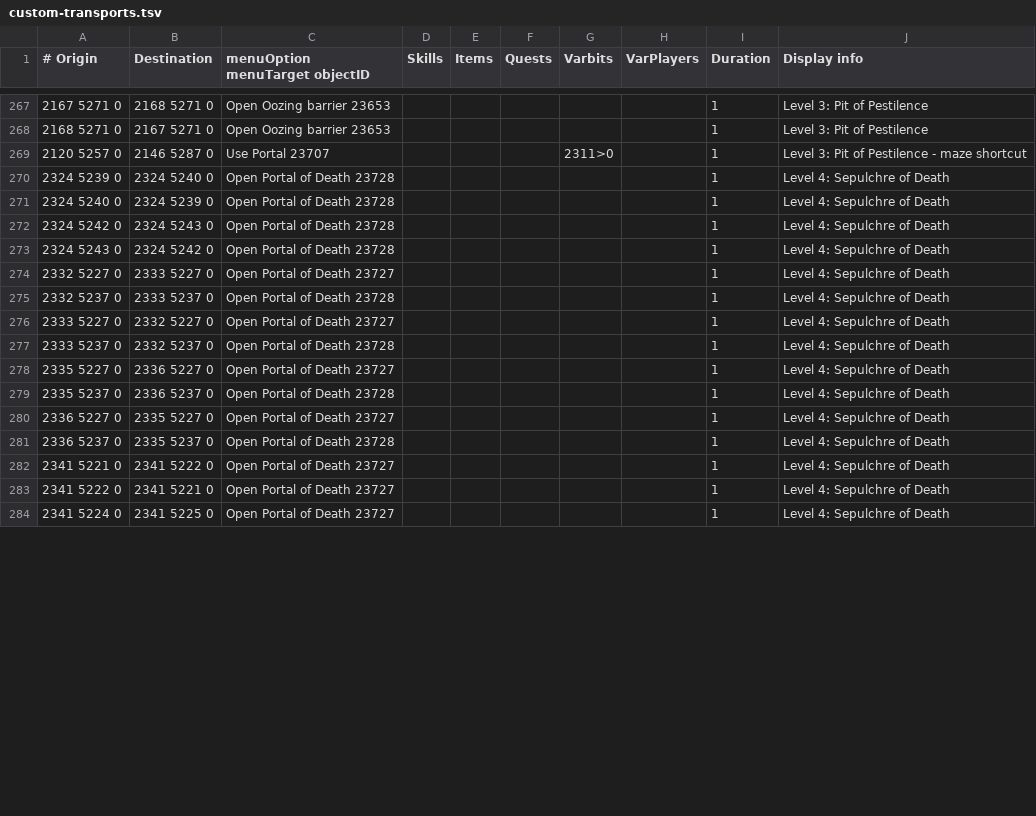
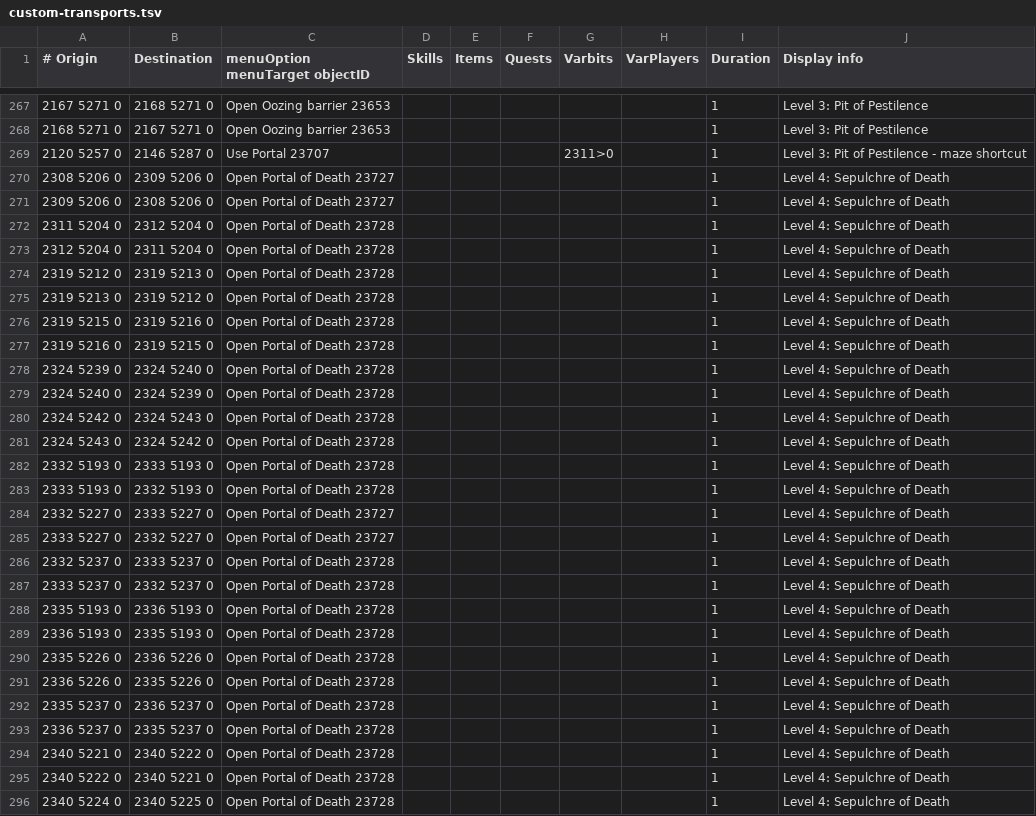
Before and after one commit to twilite-plugins/custom-transports, a TSV file: custom-transports.tsv, drawn as a sheet; only a part is shown, gaps mark what is left out; the diff covers the shown part only.

Commit message:
Complete useful Sepulchre barrier transports

```diff
--- a/custom-transports.tsv
+++ b/custom-transports.tsv
@@ -269,2 +269,10 @@
 2120 5257 0	2146 5287 0	Use Portal 23707				2311>0		1	Level 3: Pit of Pestilence - maze shortcut
+2308 5206 0	2309 5206 0	Open Portal of Death 23727						1	Level 4: Sepulchre of Death
+2309 5206 0	2308 5206 0	Open Portal of Death 23727						1	Level 4: Sepulchre of Death
+2311 5204 0	2312 5204 0	Open Portal of Death 23728						1	Level 4: Sepulchre of Death
+2312 5204 0	2311 5204 0	Open Portal of Death 23728						1	Level 4: Sepulchre of Death
+2319 5212 0	2319 5213 0	Open Portal of Death 23728						1	Level 4: Sepulchre of Death
+2319 5213 0	2319 5212 0	Open Portal of Death 23728						1	Level 4: Sepulchre of Death
+2319 5215 0	2319 5216 0	Open Portal of Death 23728						1	Level 4: Sepulchre of Death
+2319 5216 0	2319 5215 0	Open Portal of Death 23728						1	Level 4: Sepulchre of Death
 2324 5239 0	2324 5240 0	Open Portal of Death 23728						1	Level 4: Sepulchre of Death
@@ -273,12 +281,16 @@
 2324 5243 0	2324 5242 0	Open Portal of Death 23728						1	Level 4: Sepulchre of Death
+2332 5193 0	2333 5193 0	Open Portal of Death 23728						1	Level 4: Sepulchre of Death
+2333 5193 0	2332 5193 0	Open Portal of Death 23728						1	Level 4: Sepulchre of Death
 2332 5227 0	2333 5227 0	Open Portal of Death 23727						1	Level 4: Sepulchre of Death
+2333 5227 0	2332 5227 0	Open Portal of Death 23727						1	Level 4: Sepulchre of Death
 2332 5237 0	2333 5237 0	Open Portal of Death 23728						1	Level 4: Sepulchre of Death
-2333 5227 0	2332 5227 0	Open Portal of Death 23727						1	Level 4: Sepulchre of Death
 2333 5237 0	2332 5237 0	Open Portal of Death 23728						1	Level 4: Sepulchre of Death
-2335 5227 0	2336 5227 0	Open Portal of Death 23727						1	Level 4: Sepulchre of Death
+2335 5193 0	2336 5193 0	Open Portal of Death 23728						1	Level 4: Sepulchre of Death
+2336 5193 0	2335 5193 0	Open Portal of Death 23728						1	Level 4: Sepulchre of Death
+2335 5226 0	2336 5226 0	Open Portal of Death 23728						1	Level 4: Sepulchre of Death
+2336 5226 0	2335 5226 0	Open Portal of Death 23728						1	Level 4: Sepulchre of Death
 2335 5237 0	2336 5237 0	Open Portal of Death 23728						1	Level 4: Sepulchre of Death
-2336 5227 0	2335 5227 0	Open Portal of Death 23727						1	Level 4: Sepulchre of Death
 2336 5237 0	2335 5237 0	Open Portal of Death 23728						1	Level 4: Sepulchre of Death
-2341 5221 0	2341 5222 0	Open Portal of Death 23727						1	Level 4: Sepulchre of Death
-2341 5222 0	2341 5221 0	Open Portal of Death 23727						1	Level 4: Sepulchre of Death
-2341 5224 0	2341 5225 0	Open Portal of Death 23727						1	Level 4: Sepulchre of Death
+2340 5221 0	2340 5222 0	Open Portal of Death 23728						1	Level 4: Sepulchre of Death
+2340 5222 0	2340 5221 0	Open Portal of Death 23728						1	Level 4: Sepulchre of Death
+2340 5224 0	2340 5225 0	Open Portal of Death 23728						1	Level 4: Sepulchre of Death
```
Also changed, not shown: 8 added rows and 15 edited cells elsewhere in this file.
